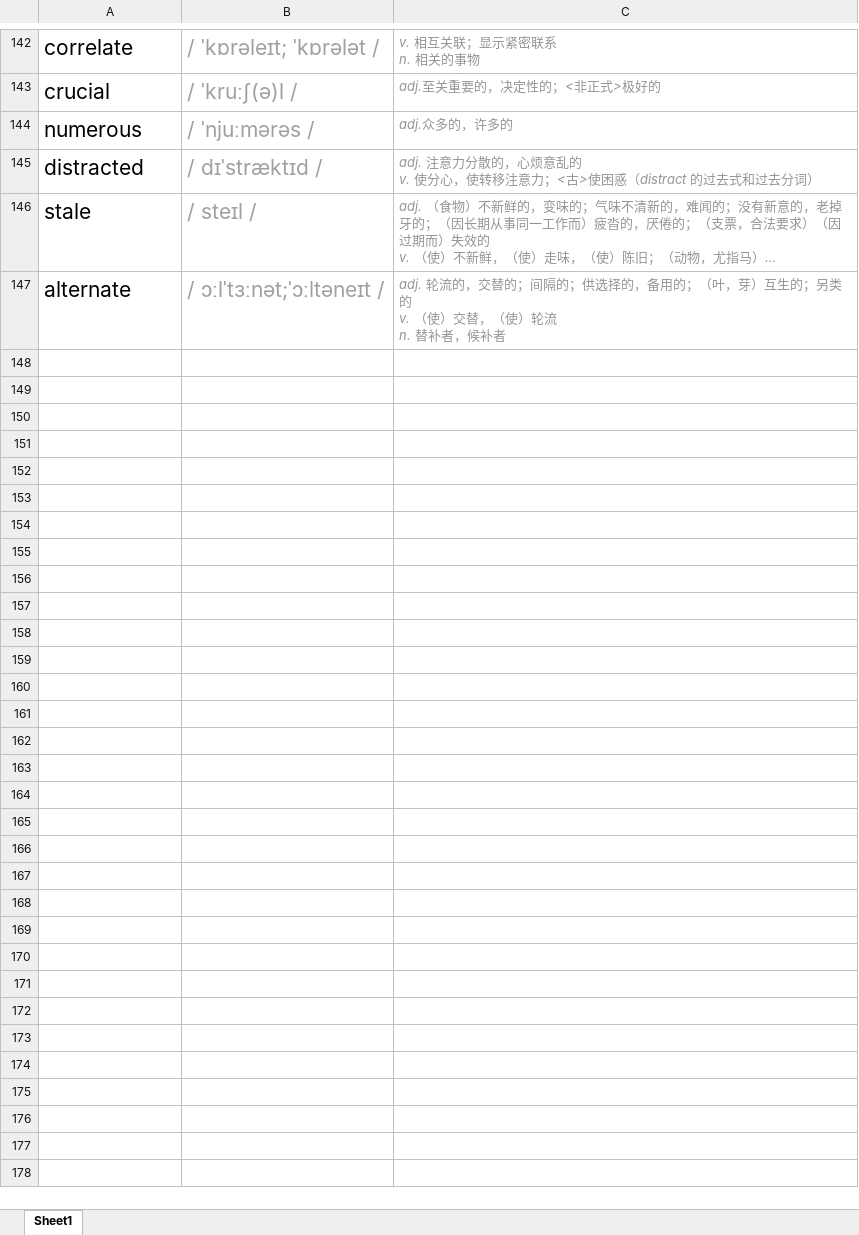
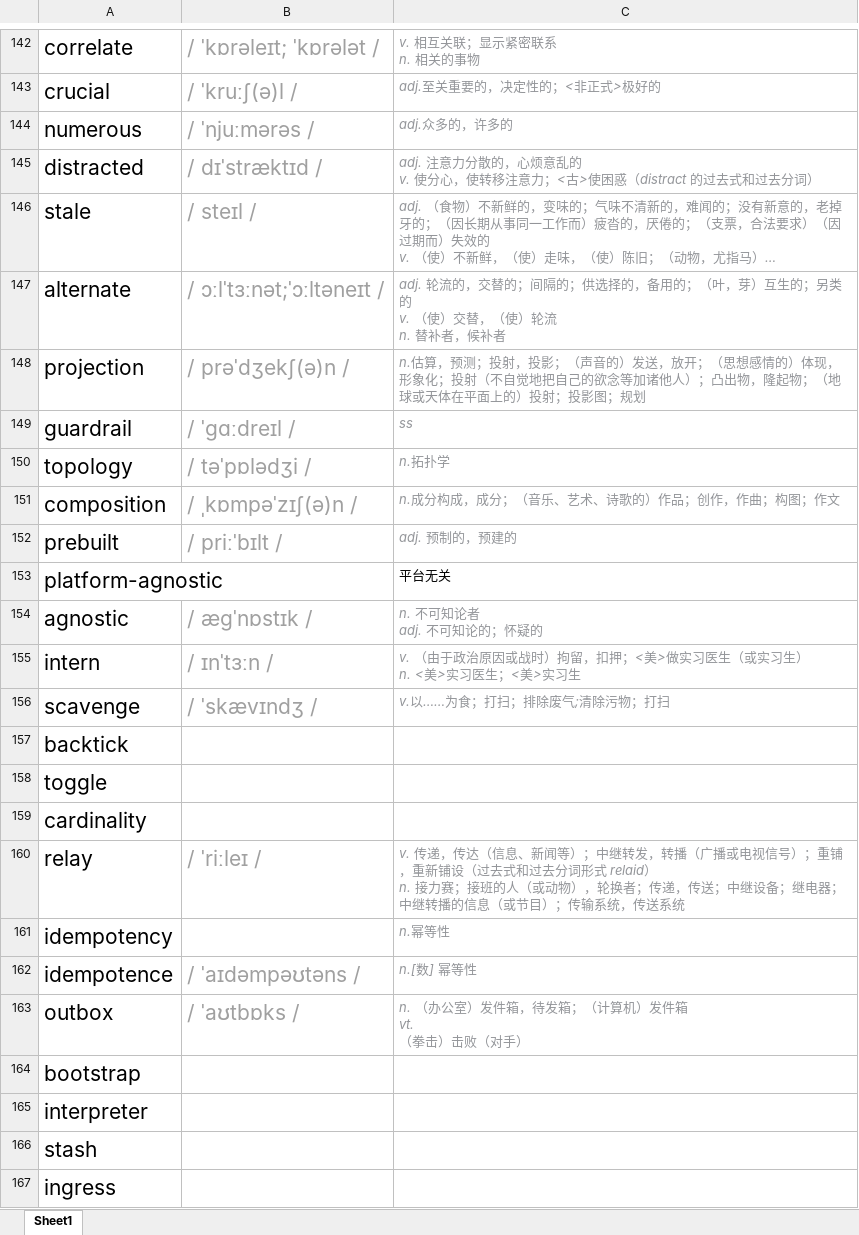
Before and after one commit to CorruptBytes/note, an Excel workbook: 单词.xlsm, sheet Sheet1, drawn as a sheet; only a part is shown, gaps mark what is left out; long unchanged cells end in …; values as stored, in another font and other column widths than the file's, no borders; conditional formats not drawn; ↵ is a line break in a cell; the diff covers the shown part only; the diff names each change by its address in the sheet, - before the commit and + after, or states it on an @@ line.

```diff
--- a/单词.xlsm (sheet Sheet1)
+++ b/单词.xlsm (sheet Sheet1)
+row 148: projection | / prəˈdʒekʃ(ə)n / | n.估算，预测；投射，投影；（声音的）发送，放开；（思想感情的）体现，形象化；投射（不自觉地把自己的欲念等加诸他人）；凸出物，隆起物；（地球或天体在平面上的）投射；投影图；规划
+row 149: guardrail | / ˈɡɑːdreɪl / | ss
+row 150: topology | / təˈpɒlədʒi / | n.拓扑学
+row 151: composition | / ˌkɒmpəˈzɪʃ(ə)n / | n.成分构成，成分；（音乐、艺术、诗歌的）作品；创作，作曲；构图；作文
+row 152: prebuilt | / priːˈbɪlt / | adj. 预制的，预建的
+row 153: platform-agnostic |  | 平台无关
+row 154: agnostic | / æɡˈnɒstɪk / | n. 不可知论者 ↵ adj. 不可知论的；怀疑的
+row 155: intern | / ɪnˈtɜːn / | v. （由于政治原因或战时）拘留，扣押；<美>做实习医生（或实习生） ↵ n. <美>实习医生；<美>实习生
+row 156: scavenge | / ˈskævɪndʒ / | v.以……为食；打扫；排除废气;清除污物；打扫
+row 157: backtick
+row 158: toggle
+row 159: cardinality
+row 160: relay | / ˈriːleɪ / | v. 传递，传达（信息、新闻等）；中继转发，转播（广播或电视信号）；重铺，重新铺设（过去式和过去分词形式 relaid） ↵ n. 接力赛；接班的人（或动物），轮换者；传递，传送；中继设备；继电器；中继转播的信息（或节目）；传输系统，传送系统
+row 161: idempotency |  | n.幂等性
+row 162: idempotence | / ˈaɪdəmpəʊtəns / | n.[数] 幂等性
+row 163: outbox | / ˈaʊtbɒks / | n. （办公室）发件箱，待发箱；（计算机）发件箱 ↵ vt. ↵ （拳击）击败（对手）
+row 164: bootstrap
+row 165: interpreter
+row 166: stash
+row 167: ingress
```
Also changed, not shown: 55 added rows elsewhere in this sheet, 53 other files.
